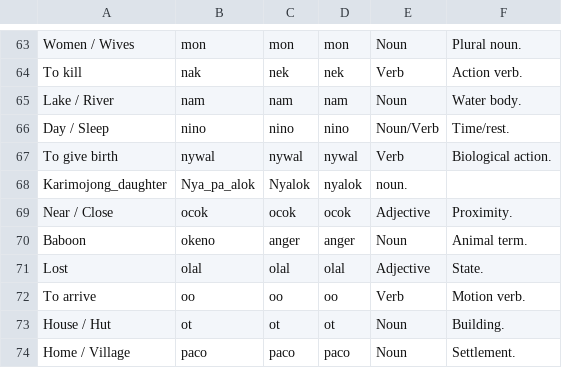
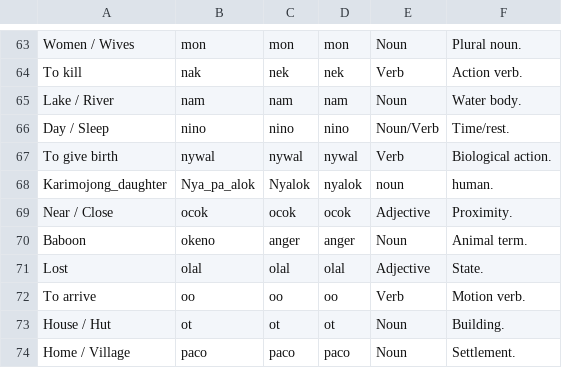
Before and after one commit to LebThurDictionary/LebThur-Dictionary-, a CSV file: lebthur_dictionary_comprehensive.csv, drawn as a sheet; only a part is shown, gaps mark what is left out.

Commit message:
Update lebthur_dictionary_comprehensive.csv
Added 'human' category to Karimojong_daughter entry.

```diff
--- a/lebthur_dictionary_comprehensive.csv
+++ b/lebthur_dictionary_comprehensive.csv
@@ -67,3 +67,3 @@ Day / Sleep,nino,nino,nino,Noun/Verb,Time/rest.
 To give birth,nywal,nywal,nywal,Verb,Biological action.
-Karimojong_daughter,Nya_pa_alok,Nyalok,nyalok,noun.
+Karimojong_daughter,Nya_pa_alok,Nyalok,nyalok,noun,human.
 Near / Close,ocok,ocok,ocok,Adjective,Proximity.
```
